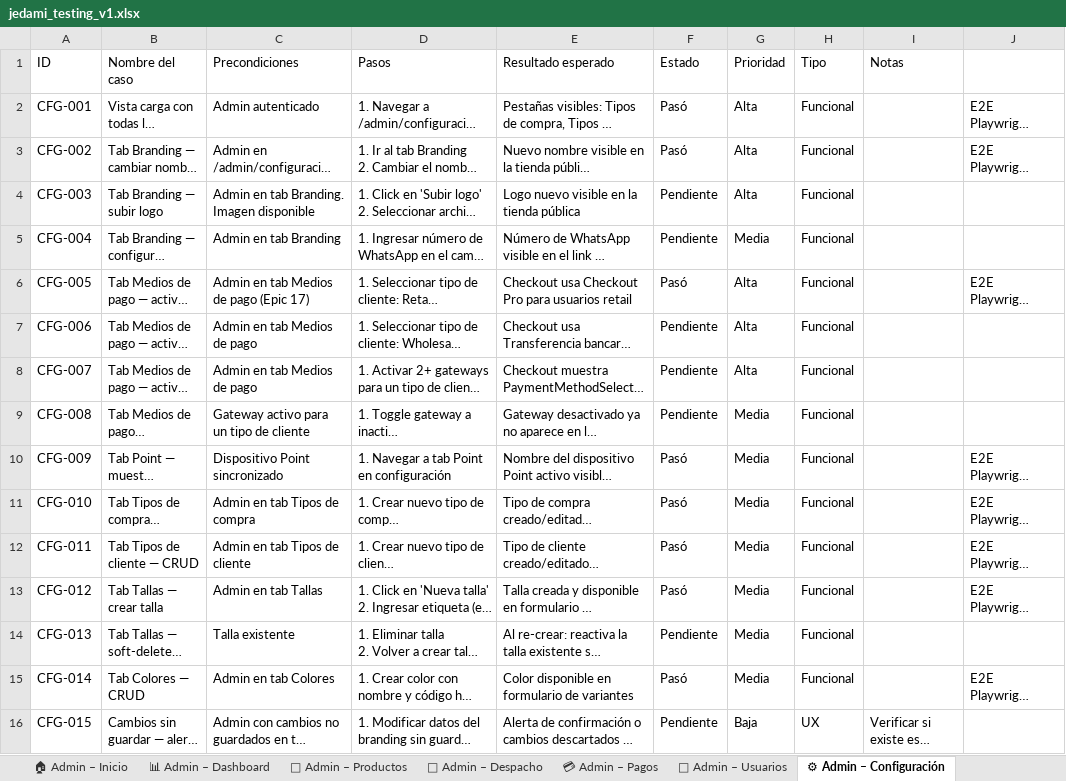
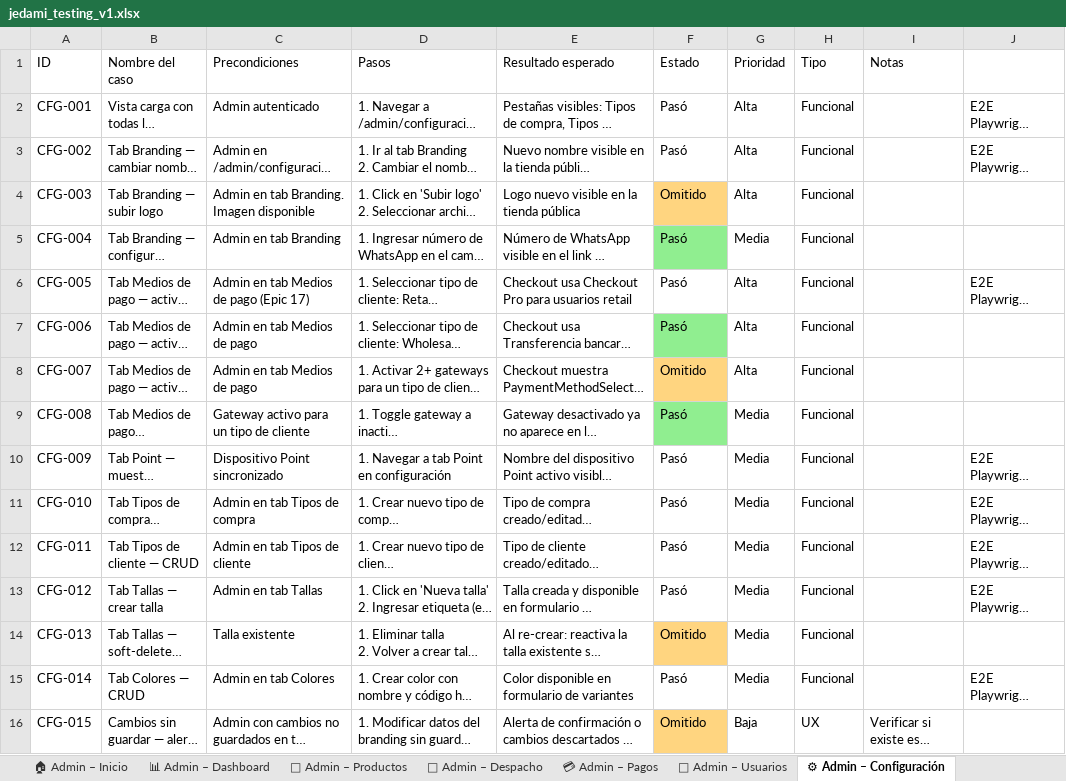
Before and after one commit to OliveraMarcelo/tienda-jedami, an Excel workbook: jedami_testing_v1.xlsx, sheet ⚙ Admin – Configuración, drawn as a sheet; long unchanged cells end in …; values as stored, in another font and other column widths than the file's, no borders; the diff names each change by its address in the sheet, - before the commit and + after, or states it on an @@ line.

Commit message:
test(e2e): suite completa de tests e2e — todas las vistas web cubiertas
- Agrega specs: mis-pedidos, pedido-detalle, confirmacion-pago, perfil, retail.setup
- Amplía admin-productos con APROD-006/012/013/014/015
- Amplía admin-config con CFG-004/006/007/008/013/015
- Amplía admin-despacho con DESP-002/005/006 (skip)
- Corrige login.spec.ts y registro.spec.ts con storageState vacío para evitar redirect
- Renumera tests de login para alinear con Excel (L-003 retail, L-004-L-015)
- Actualiza jedami_testing_v1.xlsx: 127 Pasó, 53 Omitido, 0 Pendiente (180 total)

```diff
--- a/jedami_testing_v1.xlsx (sheet ⚙ Admin – Configuración)
+++ b/jedami_testing_v1.xlsx (sheet ⚙ Admin – Configuración)
-F4 (Estado): Pendiente
+F4 (Estado): Omitido
-F4 fill: none
+F4 fill: #FFD580
-F5 (Estado): Pendiente
+F5 (Estado): Pasó
-F5 fill: none
+F5 fill: #90EE90
-F7 (Estado): Pendiente
+F7 (Estado): Pasó
-F7 fill: none
+F7 fill: #90EE90
-F8 (Estado): Pendiente
+F8 (Estado): Omitido
-F8 fill: none
+F8 fill: #FFD580
-F9 (Estado): Pendiente
+F9 (Estado): Pasó
-F9 fill: none
+F9 fill: #90EE90
-F14 (Estado): Pendiente
+F14 (Estado): Omitido
-F14 fill: none
+F14 fill: #FFD580
-F16 (Estado): Pendiente
+F16 (Estado): Omitido
-F16 fill: none
+F16 fill: #FFD580
```
Also changed, not shown: sheet 🧾 Detalle de Pedido, sheet 👟 Detalle de Producto, sheet 📦 Mis Pedidos, sheet 🛒 Admin – Productos, sheet 👥 Admin – Usuarios, sheet ✅ Confirmación de Pago, 5 more sheets, 12 other files.
